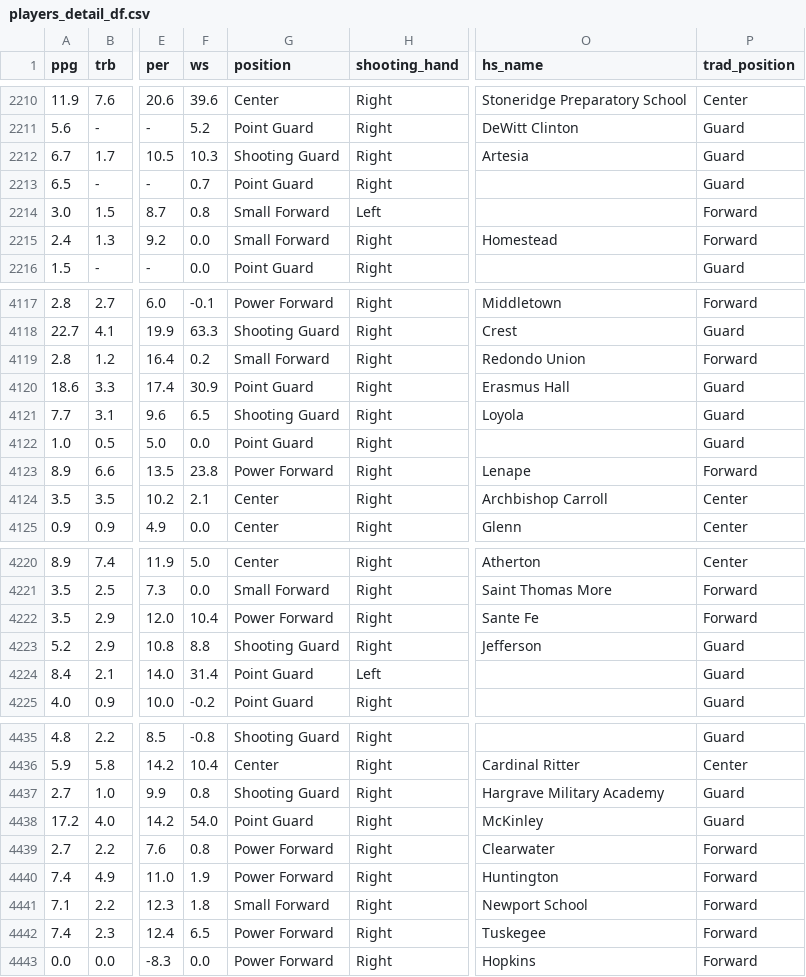
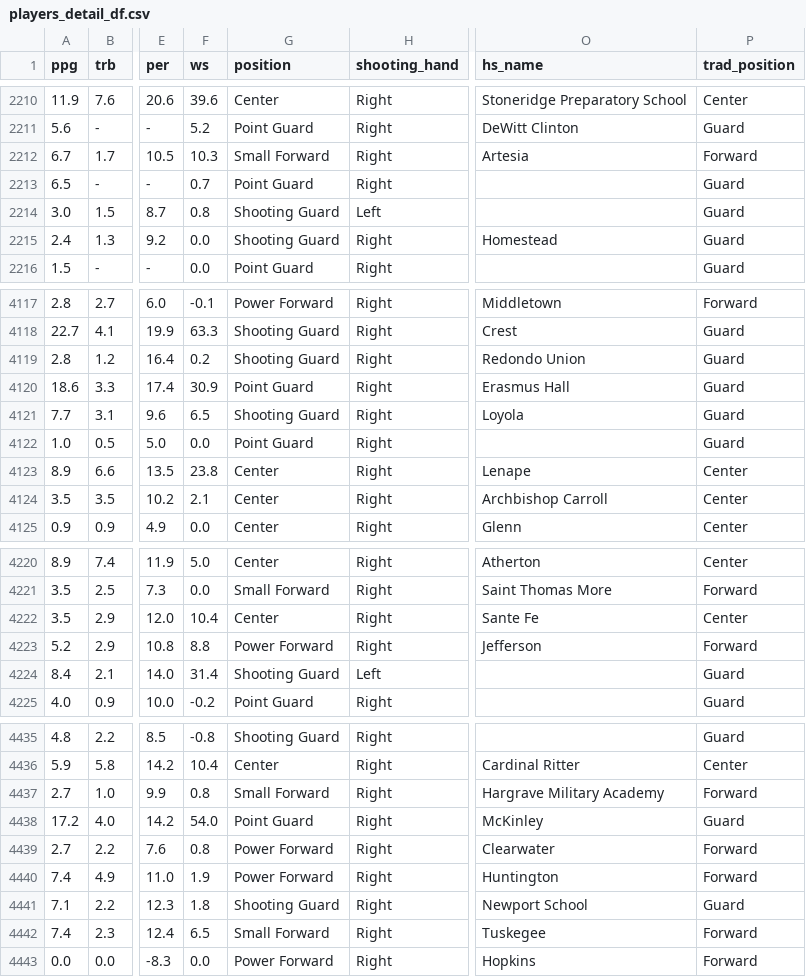
Before and after one commit to ymericson/NBA-player-info, a CSV file: Tables/players_detail_df.csv, drawn as a sheet; only a part is shown, gaps mark what is left out; the diff covers the shown part only; the diff names each change by its address in the sheet, - before the commit and + after, or states it on an @@ line.

```diff
--- a/Tables/players_detail_df.csv
+++ b/Tables/players_detail_df.csv
-G2212 (position): Shooting Guard
+G2212 (position): Small Forward
-P2212 (trad_position): Guard
+P2212 (trad_position): Forward
-G2214:G2215 (position): Small Forward
+G2214:G2215 (position): Shooting Guard
-P2214:P2215 (trad_position): Forward
+P2214:P2215 (trad_position): Guard
-G4119 (position): Small Forward
+G4119 (position): Shooting Guard
-P4119 (trad_position): Forward
+P4119 (trad_position): Guard
-G4123 (position): Power Forward
+G4123 (position): Center
-P4123 (trad_position): Forward
+P4123 (trad_position): Center
-G4222 (position): Power Forward
+G4222 (position): Center
-P4222 (trad_position): Forward
+P4222 (trad_position): Center
-G4223 (position): Shooting Guard
+G4223 (position): Power Forward
-P4223 (trad_position): Guard
+P4223 (trad_position): Forward
-G4224 (position): Point Guard
+G4224 (position): Shooting Guard
-G4437 (position): Shooting Guard
+G4437 (position): Small Forward
-P4437 (trad_position): Guard
+P4437 (trad_position): Forward
-G4441 (position): Small Forward
+G4441 (position): Shooting Guard
-P4441 (trad_position): Forward
+P4441 (trad_position): Guard
-G4442 (position): Power Forward
+G4442 (position): Small Forward
```
Also changed, not shown: 143 edited cells elsewhere in this file, Tables/players.csv, Tables/players_general_df.csv, 1 other file.
